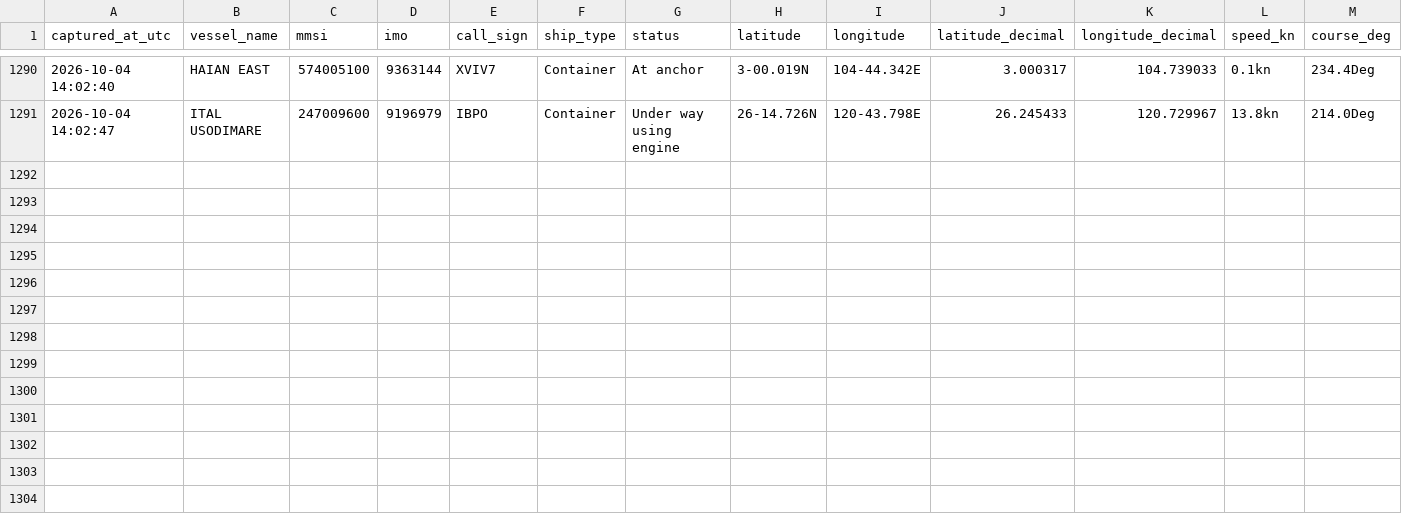
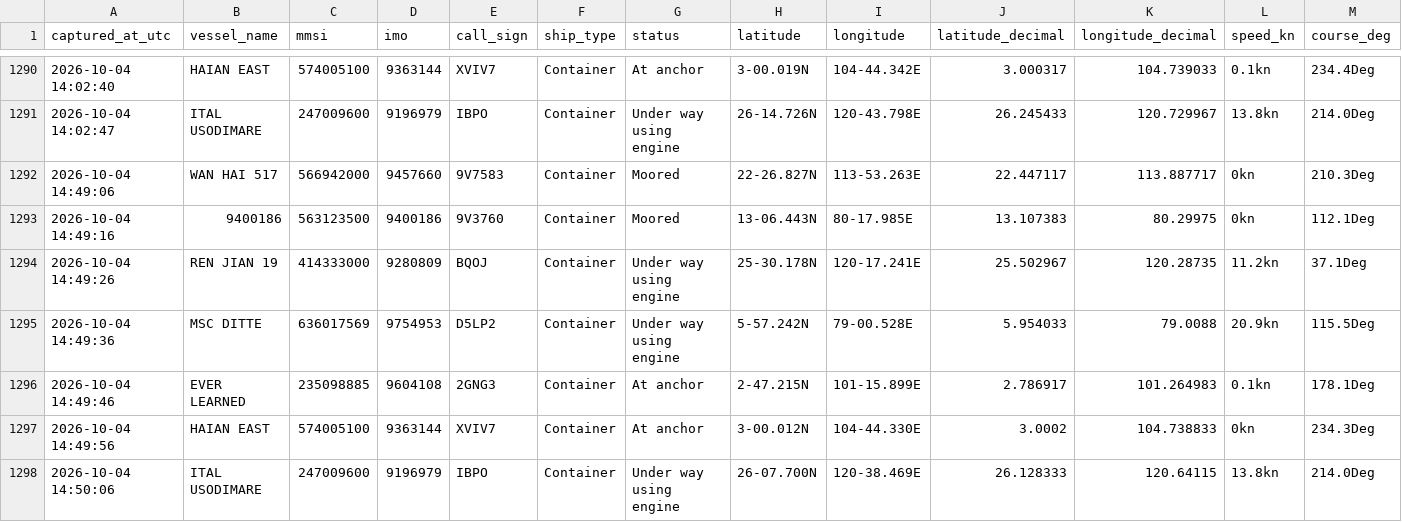
Before and after one commit to tusharsnl/ScrapePosition, a CSV file: vessel_positions.csv, drawn as a sheet; only a part is shown, gaps mark what is left out; rows hold the shown columns only; the diff names each change by its address in the sheet, - before the commit and + after, or states it on an @@ line.

```diff
--- a/vessel_positions.csv
+++ b/vessel_positions.csv
+row 1292: 2026-10-04 14:49:06 | WAN HAI 517 | 566942000 | 9457660 | 9V7583 | Container | Moored | 22-26.827N | 113-53.263E | 22.447117 | 113.887717 | 0kn | 210.3Deg
+row 1293: 2026-10-04 14:49:16 | 9400186 | 563123500 | 9400186 | 9V3760 | Container | Moored | 13-06.443N | 80-17.985E | 13.107383 | 80.29975 | 0kn | 112.1Deg
+row 1294: 2026-10-04 14:49:26 | REN JIAN 19 | 414333000 | 9280809 | BQOJ | Container | Under way using engine | 25-30.178N | 120-17.241E | 25.502967 | 120.28735 | 11.2kn | 37.1Deg
+row 1295: 2026-10-04 14:49:36 | MSC DITTE | 636017569 | 9754953 | D5LP2 | Container | Under way using engine | 5-57.242N | 79-00.528E | 5.954033 | 79.0088 | 20.9kn | 115.5Deg
+row 1296: 2026-10-04 14:49:46 | EVER LEARNED | 235098885 | 9604108 | 2GNG3 | Container | At anchor | 2-47.215N | 101-15.899E | 2.786917 | 101.264983 | 0.1kn | 178.1Deg
+row 1297: 2026-10-04 14:49:56 | HAIAN EAST | 574005100 | 9363144 | XVIV7 | Container | At anchor | 3-00.012N | 104-44.330E | 3.0002 | 104.738833 | 0kn | 234.3Deg
+row 1298: 2026-10-04 14:50:06 | ITAL USODIMARE | 247009600 | 9196979 | IBPO | Container | Under way using engine | 26-07.700N | 120-38.469E | 26.128333 | 120.64115 | 13.8kn | 214.0Deg
```
